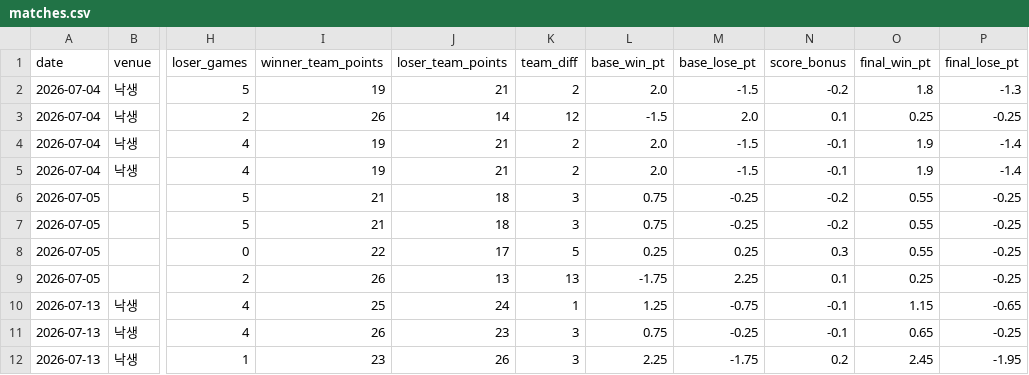
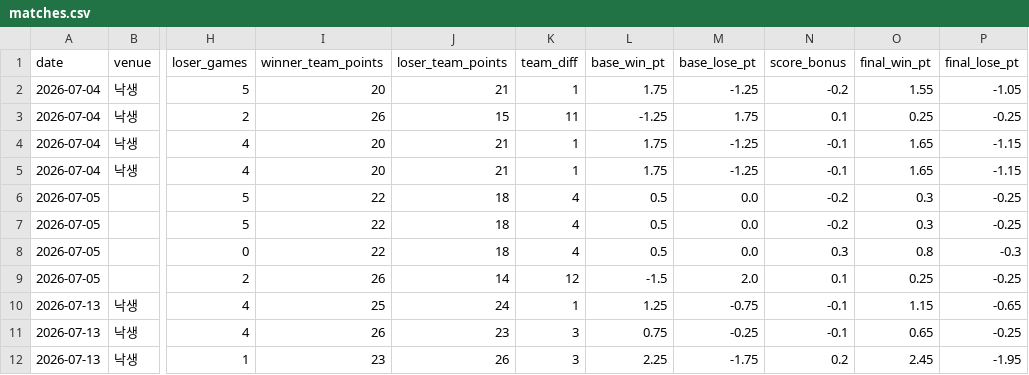
Before and after one commit to se0007se0007-dotcom/ranking_app, a CSV file: matches.csv, drawn as a sheet; only a part is shown, gaps mark what is left out; the diff covers the shown part only; the diff names each change by its address in the sheet, - before the commit and + after, or states it on an @@ line.

Commit message:
data: update matches.csv

```diff
--- a/matches.csv
+++ b/matches.csv
-I2 (winner_team_points): 19
+I2 (winner_team_points): 20
-K2 (team_diff): 2
+K2 (team_diff): 1
-L2 (base_win_pt): 2.0
+L2 (base_win_pt): 1.75
-M2 (base_lose_pt): -1.5
+M2 (base_lose_pt): -1.25
-O2 (final_win_pt): 1.8
+O2 (final_win_pt): 1.55
-P2 (final_lose_pt): -1.3
+P2 (final_lose_pt): -1.05
-J3 (loser_team_points): 14
+J3 (loser_team_points): 15
-K3 (team_diff): 12
+K3 (team_diff): 11
-L3 (base_win_pt): -1.5
+L3 (base_win_pt): -1.25
-M3 (base_lose_pt): 2.0
+M3 (base_lose_pt): 1.75
-I4:I5 (winner_team_points): 19
+I4:I5 (winner_team_points): 20
-K4:K5 (team_diff): 2
+K4:K5 (team_diff): 1
-L4:L5 (base_win_pt): 2.0
+L4:L5 (base_win_pt): 1.75
-M4:M5 (base_lose_pt): -1.5
+M4:M5 (base_lose_pt): -1.25
-O4:O5 (final_win_pt): 1.9
+O4:O5 (final_win_pt): 1.65
-P4:P5 (final_lose_pt): -1.4
+P4:P5 (final_lose_pt): -1.15
-I6:I7 (winner_team_points): 21
+I6:I7 (winner_team_points): 22
-K6:K7 (team_diff): 3
+K6:K7 (team_diff): 4
-L6:L7 (base_win_pt): 0.75
+L6:L7 (base_win_pt): 0.5
-M6:M7 (base_lose_pt): -0.25
+M6:M7 (base_lose_pt): 0.0
-O6:O7 (final_win_pt): 0.55
+O6:O7 (final_win_pt): 0.3
-J8 (loser_team_points): 17
+J8 (loser_team_points): 18
-K8 (team_diff): 5
+K8 (team_diff): 4
-L8 (base_win_pt): 0.25
+L8 (base_win_pt): 0.5
-M8 (base_lose_pt): 0.25
+M8 (base_lose_pt): 0.0
-O8 (final_win_pt): 0.55
+O8 (final_win_pt): 0.8
-P8 (final_lose_pt): -0.25
+P8 (final_lose_pt): -0.3
-J9 (loser_team_points): 13
+J9 (loser_team_points): 14
-K9 (team_diff): 13
+K9 (team_diff): 12
-L9 (base_win_pt): -1.75
+L9 (base_win_pt): -1.5
-M9 (base_lose_pt): 2.25
+M9 (base_lose_pt): 2.0
```
Also changed, not shown: 1 removed row and 21 edited cells elsewhere in this file.
